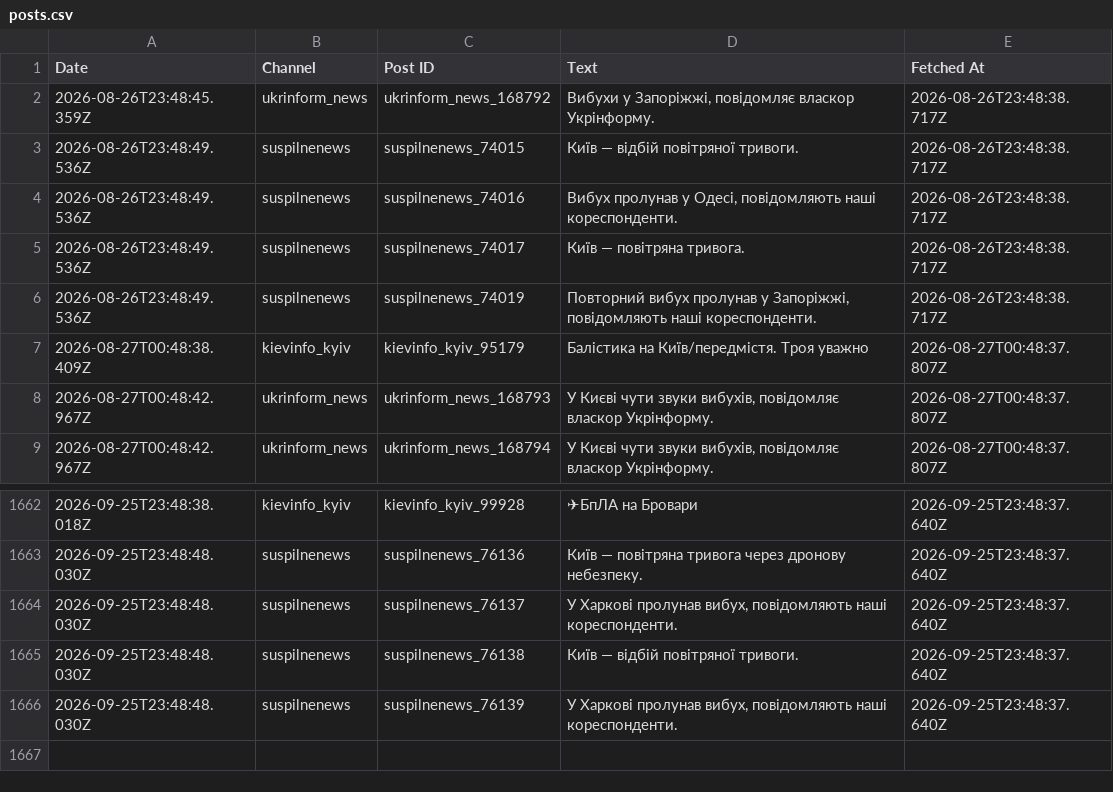
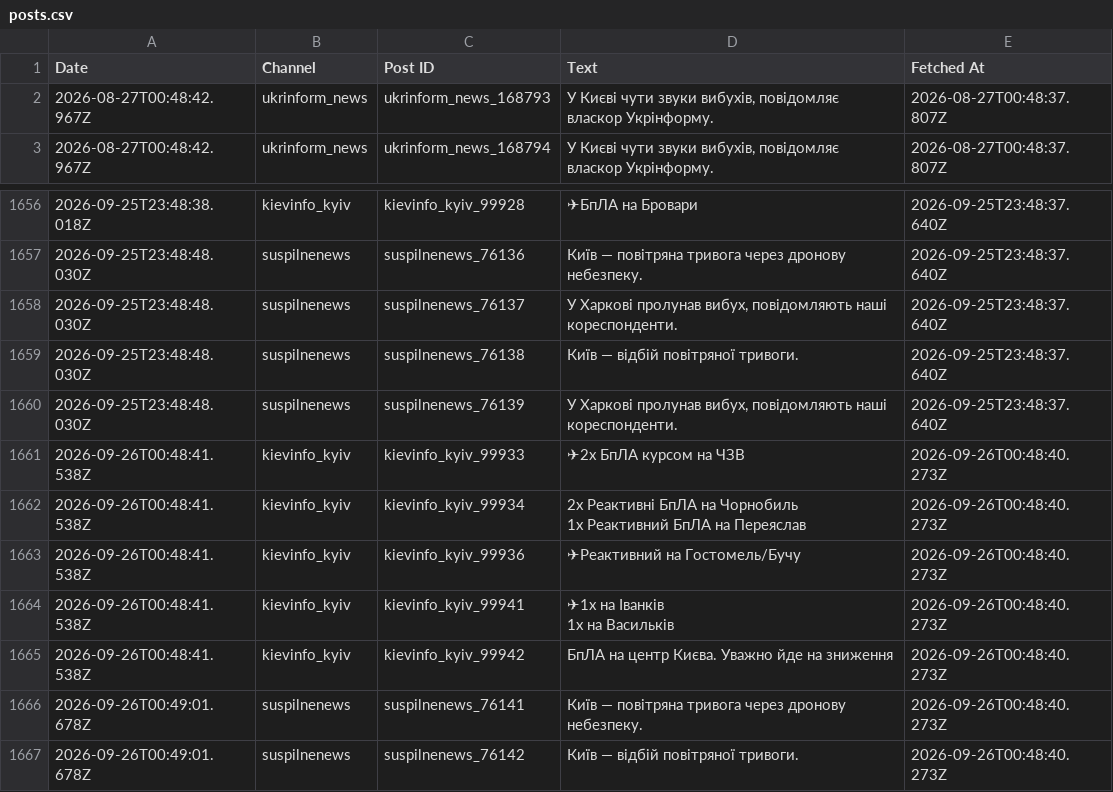
Before and after one commit to ymotorna/news-digest-data, a CSV file: posts.csv, drawn as a sheet; only a part is shown, gaps mark what is left out; removed rows and columns are numbered as before the commit, all else as after; ↵ is a line break in a cell; the diff names each change by its address in the sheet, - before the commit and + after, or states it on an @@ line.

Commit message:
Update 2026-09-26T00:49

```diff
--- a/posts.csv
+++ b/posts.csv
-row 2: 2026-08-26T23:48:45.359Z | ukrinform_news | ukrinform_news_168792 | Вибухи у Запоріжжі, повідомляє власкор Укрінформу. | 2026-08-26T23:48:38.717Z
-row 3: 2026-08-26T23:48:49.536Z | suspilnenews | suspilnenews_74015 | Київ — відбій повітряної тривоги. | 2026-08-26T23:48:38.717Z
-row 4: 2026-08-26T23:48:49.536Z | suspilnenews | suspilnenews_74016 | Вибух пролунав у Одесі, повідомляють наші кореспонденти. | 2026-08-26T23:48:38.717Z
-row 5: 2026-08-26T23:48:49.536Z | suspilnenews | suspilnenews_74017 | Київ — повітряна тривога. | 2026-08-26T23:48:38.717Z
-row 6: 2026-08-26T23:48:49.536Z | suspilnenews | suspilnenews_74019 | Повторний вибух пролунав у Запоріжжі, повідомляють наші кореспонденти. | 2026-08-26T23:48:38.717Z
-row 7: 2026-08-27T00:48:38.409Z | kievinfo_kyiv | kievinfo_kyiv_95179 | Балістика на Київ/передмістя. Троя уважно | 2026-08-27T00:48:37.807Z
+row 1661: 2026-09-26T00:48:41.538Z | kievinfo_kyiv | kievinfo_kyiv_99933 | ✈2х БпЛА курсом на ЧЗВ | 2026-09-26T00:48:40.273Z
+row 1662: 2026-09-26T00:48:41.538Z | kievinfo_kyiv | kievinfo_kyiv_99934 | 2х Реактивні БпЛА на Чорнобиль ↵ 1х Реактивний БпЛА на Переяслав | 2026-09-26T00:48:40.273Z
+row 1663: 2026-09-26T00:48:41.538Z | kievinfo_kyiv | kievinfo_kyiv_99936 | ✈Реактивний на Гостомель/Бучу | 2026-09-26T00:48:40.273Z
+row 1664: 2026-09-26T00:48:41.538Z | kievinfo_kyiv | kievinfo_kyiv_99941 | ✈1х на Іванків ↵ 1х на Васильків | 2026-09-26T00:48:40.273Z
+row 1665: 2026-09-26T00:48:41.538Z | kievinfo_kyiv | kievinfo_kyiv_99942 | БпЛА на центр Києва. Уважно йде на зниження | 2026-09-26T00:48:40.273Z
+row 1666: 2026-09-26T00:49:01.678Z | suspilnenews | suspilnenews_76141 | Київ — повітряна тривога через дронову небезпеку. | 2026-09-26T00:48:40.273Z
+row 1667: 2026-09-26T00:49:01.678Z | suspilnenews | suspilnenews_76142 | Київ — відбій повітряної тривоги. | 2026-09-26T00:48:40.273Z
```
